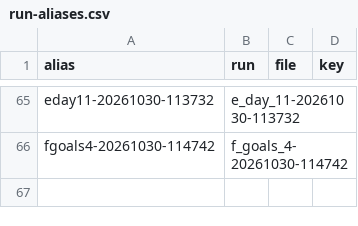
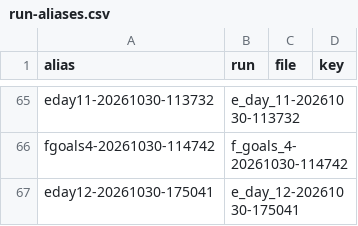
Before and after one commit to wengera/zomboid-mod-nutrition, a CSV file: docs/reference/run-aliases.csv, drawn as a sheet; only a part is shown, gaps mark what is left out.

Commit message:
Plan 25 E12 artifact: e_day_12-20261030-175041 (the twelfth chain's first session on iteration 13: two kills with the three sources agreeing, the first doorway kill in a scripted chain, death at game minute 702; stub guide, row, do-not-cite rows, alias, the spec's section 5 item 1)

```diff
--- a/docs/reference/run-aliases.csv
+++ b/docs/reference/run-aliases.csv
@@ -66 +66,2 @@ eday11-20261030-113732,e_day_11-20261030-113732,,
 fgoals4-20261030-114742,f_goals_4-20261030-114742,,
+eday12-20261030-175041,e_day_12-20261030-175041,,
```
Also changed, not shown: 9 other files.
